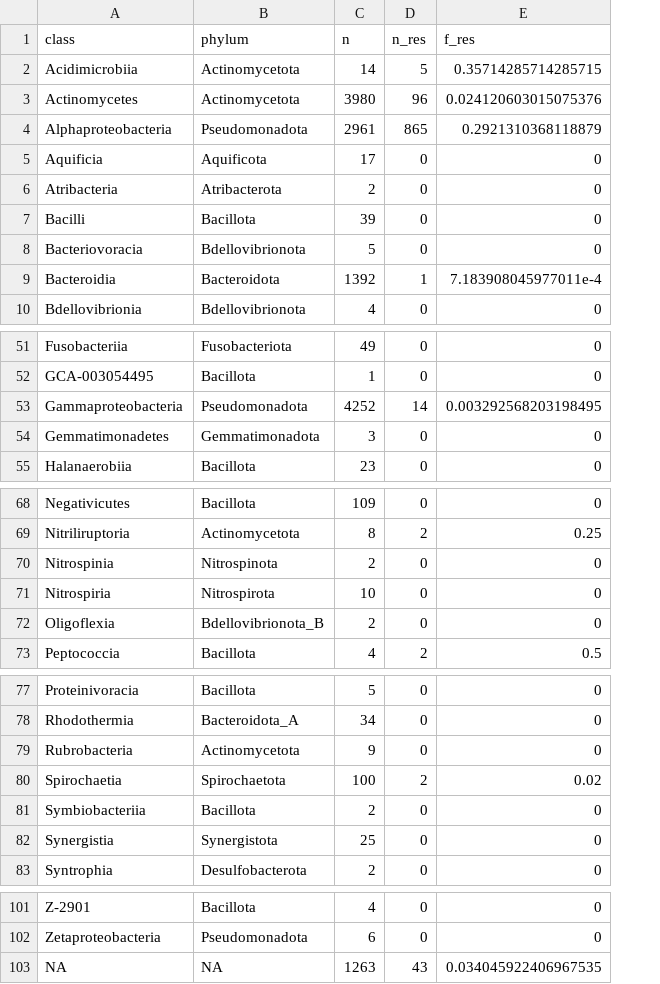
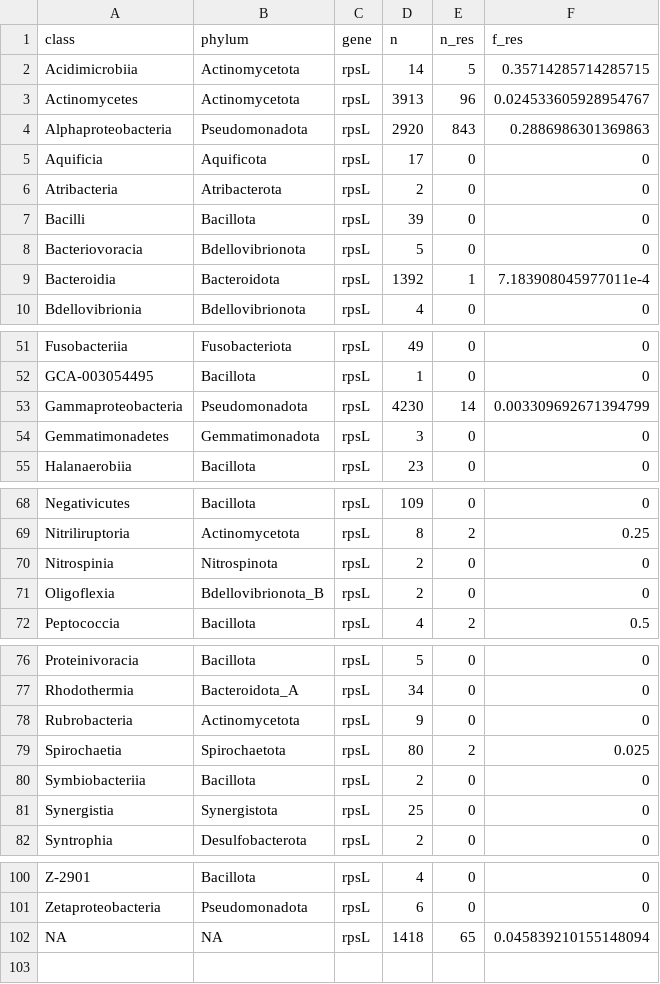
Before and after one commit to lna0104/Streptomycin, a CSV file: output/rpsL_resistant_classes.csv, drawn as a sheet; only a part is shown, gaps mark what is left out; removed rows and columns are numbered as before the commit, all else as after; the diff covers the shown part only; the diff names each change by its address in the sheet, - before the commit and + after, or states it on an @@ line.

```diff
--- a/output/rpsL_resistant_classes.csv
+++ b/output/rpsL_resistant_classes.csv
+column C (gene), rows 2-10: all rpsL; rows 51-55: all rpsL; rows 68-72: all rpsL; rows 76-82: all rpsL; rows 100-102: all rpsL
-D3 (n): 3980
+D3 (n): 3913
-F3 (f_res): 0.024120603015075376
+F3 (f_res): 0.024533605928954767
-D4 (n): 2961
+D4 (n): 2920
-E4 (n_res): 865
+E4 (n_res): 843
-F4 (f_res): 0.2921310368118879
+F4 (f_res): 0.2886986301369863
-D53 (n): 4252
+D53 (n): 4230
-F53 (f_res): 0.003292568203198495
+F53 (f_res): 0.003309692671394799
-row 71: Nitrospiria | Nitrospirota | 10 | 0 | 0
-D79 (n): 100
+D79 (n): 80
-F79 (f_res): 0.02
+F79 (f_res): 0.025
-D102 (n): 1263
+D102 (n): 1418
-E102 (n_res): 43
+E102 (n_res): 65
-F102 (f_res): 0.034045922406967535
+F102 (f_res): 0.045839210155148094
```
Also changed, not shown: 1 edited cell elsewhere in this file, output/rpsL_resistant_families.csv, output/rpsL_resistant_orders.csv, 27 other files.
